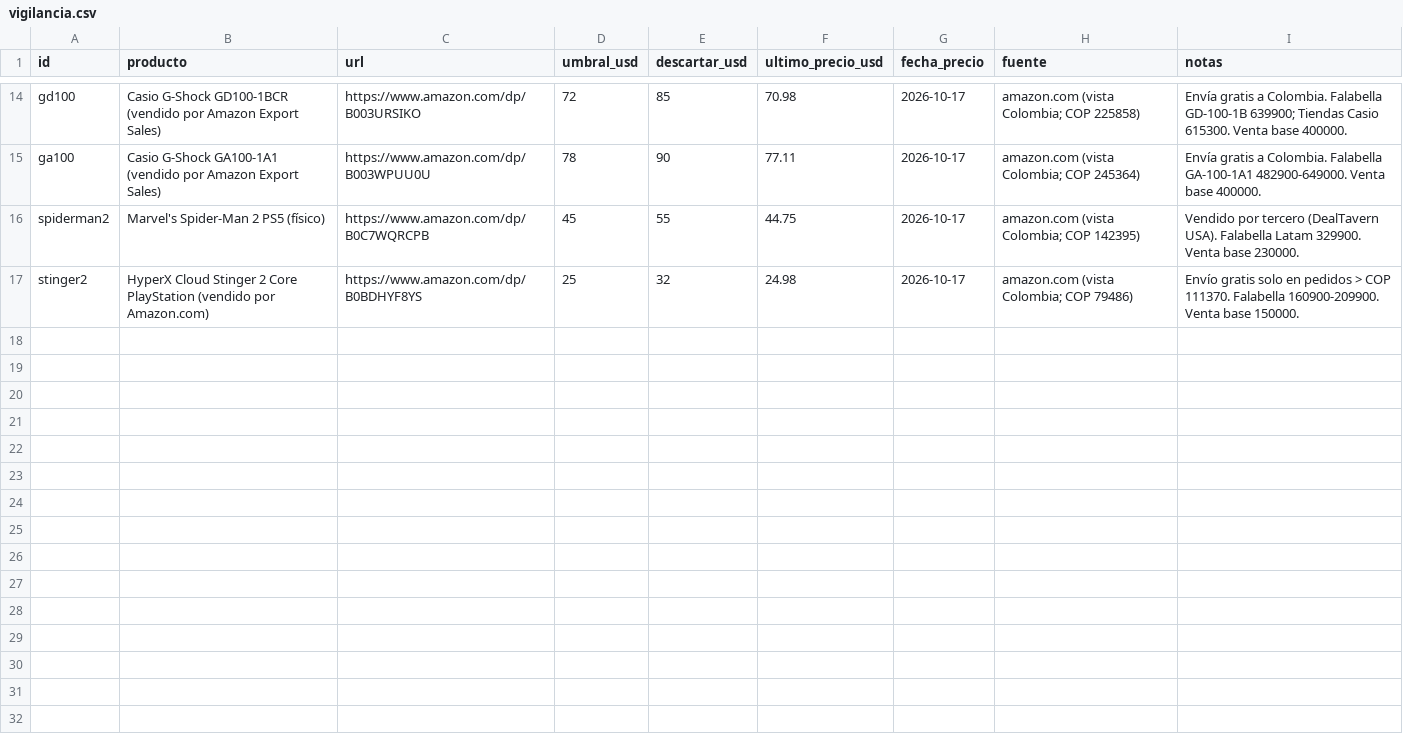
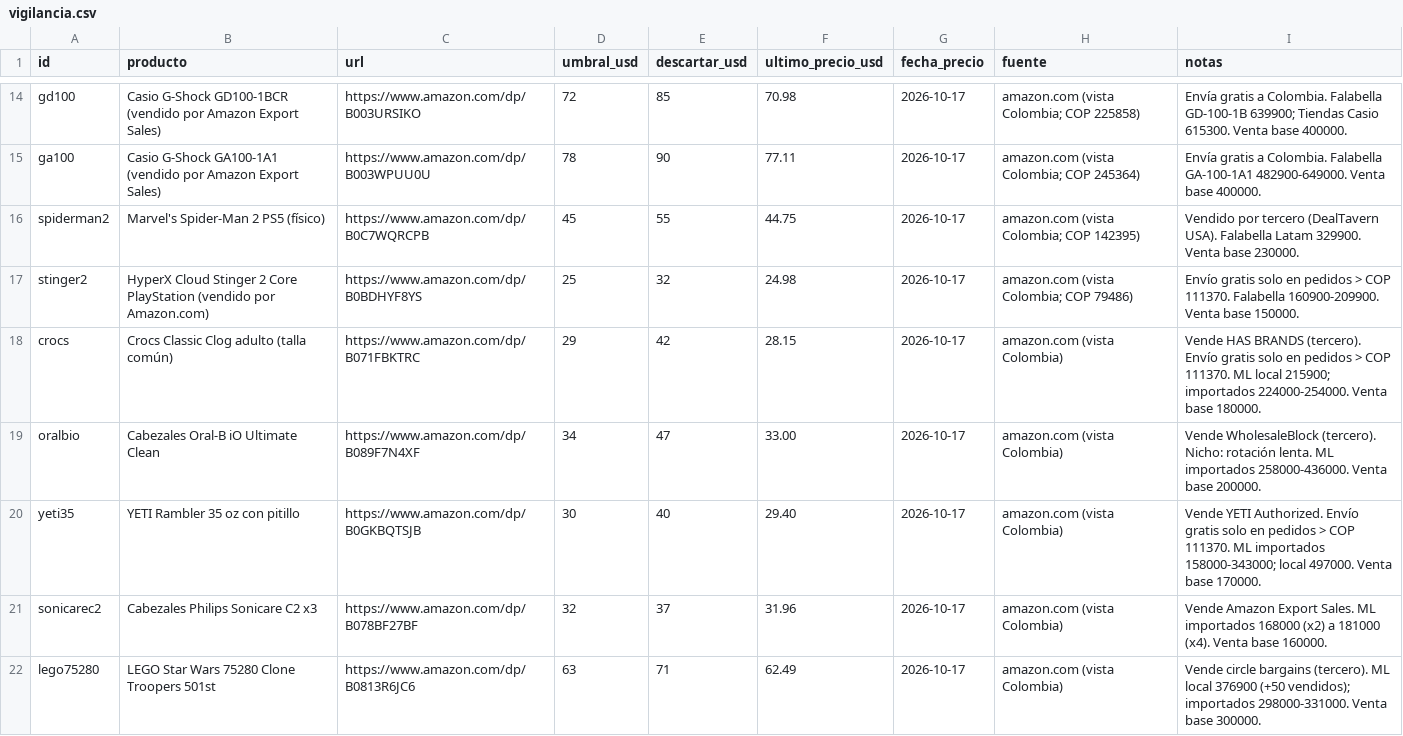
Before and after one commit to juankpg90/ROOT, a CSV file: data/vigilancia.csv, drawn as a sheet; only a part is shown, gaps mark what is left out; the diff covers the shown part only.

```diff
--- a/data/vigilancia.csv
+++ b/data/vigilancia.csv
@@ -17 +17,6 @@ spiderman2,Marvel's Spider-Man 2 PS5 (físico),https://www.amazon.com/dp/B0C7WQR
 stinger2,HyperX Cloud Stinger 2 Core PlayStation (vendido por Amazon.com),https://www.amazon.com/dp/B0BDHYF8YS,25,32,24.98,2026-10-17,amazon.com (vista Colombia; COP 79486),Envío gratis solo en pedidos > COP 111370. Falabella 160900-209900. Venta base 150000.
+crocs,Crocs Classic Clog adulto (talla común),https://www.amazon.com/dp/B071FBKTRC,29,42,28.15,2026-10-17,amazon.com (vista Colombia),Vende HAS BRANDS (tercero). Envío gratis solo en pedidos > COP 111370. ML local 215900; importados 224000-254000. Venta base 180000.
+oralbio,Cabezales Oral-B iO Ultimate Clean,https://www.amazon.com/dp/B089F7N4XF,34,47,33.00,2026-10-17,amazon.com (vista Colombia),Vende WholesaleBlock (tercero). Nicho: rotación lenta. ML importados 258000-436000. Venta base 200000.
+yeti35,YETI Rambler 35 oz con pitillo,https://www.amazon.com/dp/B0GKBQTSJB,30,40,29.40,2026-10-17,amazon.com (vista Colombia),Vende YETI Authorized. Envío gratis solo en pedidos > COP 111370. ML importados 158000-343000; local 497000. Venta base 170000.
+sonicarec2,Cabezales Philips Sonicare C2 x3,https://www.amazon.com/dp/B078BF27BF,32,37,31.96,2026-10-17,amazon.com (vista Colombia),Vende Amazon Export Sales. ML importados 168000 (x2) a 181000 (x4). Venta base 160000.
+lego75280,LEGO Star Wars 75280 Clone Troopers 501st,https://www.amazon.com/dp/B0813R6JC6,63,71,62.49,2026-10-17,amazon.com (vista Colombia),Vende circle bargains (tercero). ML local 376900 (+50 vendidos); importados 298000-331000. Venta base 300000.
```
Also changed, not shown: 5 added rows elsewhere in this file, data/historial_precios.csv.
